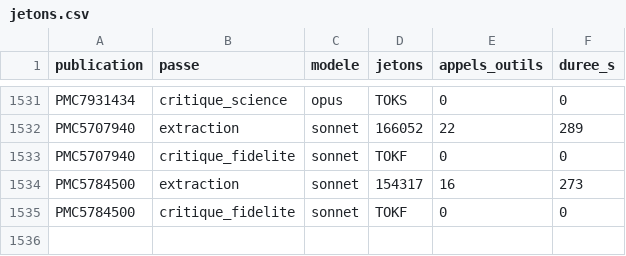
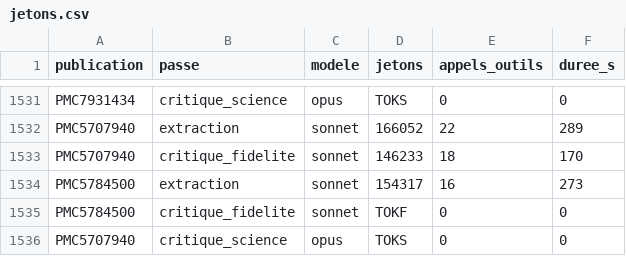
Before and after one commit to TerryChauvin/synthgraph-multi-agent-cloud, a CSV file: audits/jetons.csv, drawn as a sheet; only a part is shown, gaps mark what is left out.

```diff
--- a/audits/jetons.csv
+++ b/audits/jetons.csv
@@ -1532,4 +1532,5 @@ PMC7931434,critique_science,opus,TOKS,0,0
 PMC5707940,extraction,sonnet,166052,22,289
-PMC5707940,critique_fidelite,sonnet,TOKF,0,0
+PMC5707940,critique_fidelite,sonnet,146233,18,170
 PMC5784500,extraction,sonnet,154317,16,273
 PMC5784500,critique_fidelite,sonnet,TOKF,0,0
+PMC5707940,critique_science,opus,TOKS,0,0
```
Also changed, not shown: 2 other files.
